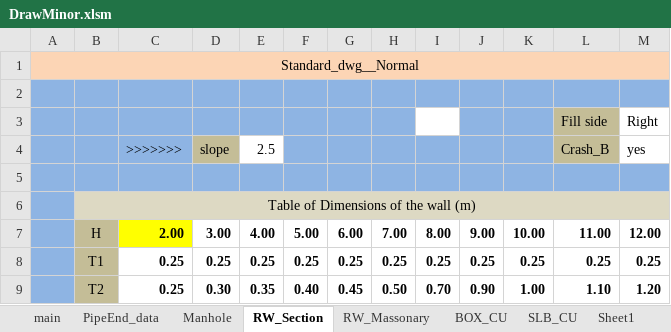
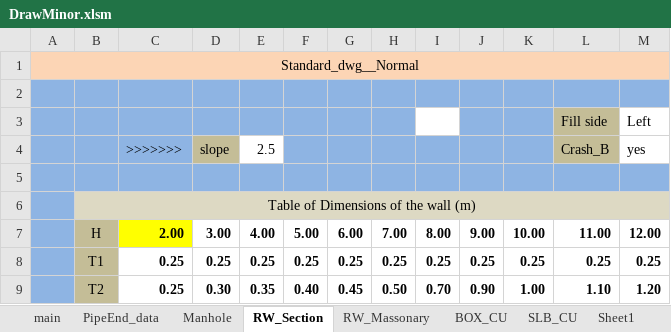
Before and after one commit to Yotelcz/Excel-addins, an Excel workbook: DrawMinor.xlsm, sheet RW_Section, drawn as a sheet; only a part is shown; values as stored, in another font and other column widths than the file's, no borders; charts and pictures not drawn; the diff names each change by its address in the sheet, - before the commit and + after, or states it on an @@ line.

```diff
--- a/DrawMinor.xlsm (sheet RW_Section)
+++ b/DrawMinor.xlsm (sheet RW_Section)
-M3: Right
+M3: Left
```
Also changed, not shown: sheet PipeEnd_data, sheet main, sheet BOX_CU, sheet SLB_CU, charts or pictures.
